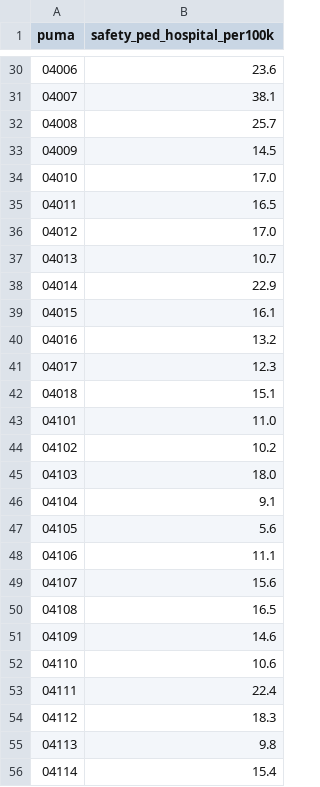
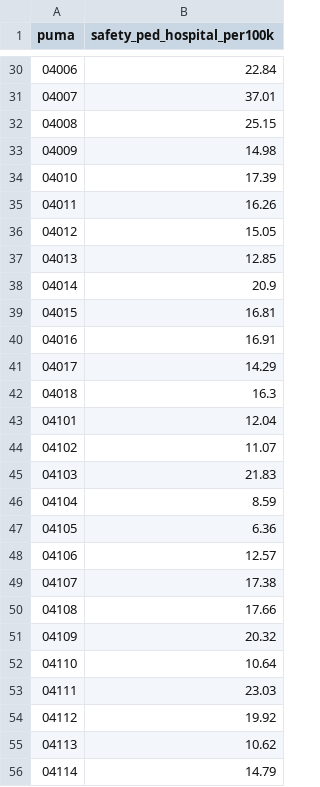
Before and after one commit to NYCPlanning/db-equitable-development-tool, a CSV file: internal_review/quality_of_life/puma/pedestrian_hospitalizations.csv, drawn as a sheet; only a part is shown, gaps mark what is left out; the diff covers the shown part only.

```diff
--- a/internal_review/quality_of_life/puma/pedestrian_hospitalizations.csv
+++ b/internal_review/quality_of_life/puma/pedestrian_hospitalizations.csv
@@ -30,27 +30,27 @@ puma,safety_ped_hospital_per100k
-04006,23.6
-04007,38.1
-04008,25.7
-04009,14.5
-04010,17.0
-04011,16.5
-04012,17.0
-04013,10.7
-04014,22.9
-04015,16.1
-04016,13.2
-04017,12.3
-04018,15.1
-04101,11.0
-04102,10.2
-04103,18.0
-04104,9.1
-04105,5.6
-04106,11.1
-04107,15.6
-04108,16.5
-04109,14.6
-04110,10.6
-04111,22.4
-04112,18.3
-04113,9.8
-04114,15.4
+04006,22.84
+04007,37.01
+04008,25.15
+04009,14.98
+04010,17.39
+04011,16.26
+04012,15.05
+04013,12.85
+04014,20.9
+04015,16.81
+04016,16.91
+04017,14.29
+04018,16.3
+04101,12.04
+04102,11.07
+04103,21.83
+04104,8.59
+04105,6.36
+04106,12.57
+04107,17.38
+04108,17.66
+04109,20.32
+04110,10.64
+04111,23.03
+04112,19.92
+04113,10.62
+04114,14.79
```
Also changed, not shown: 26 edited cells elsewhere in this file, 3 other files.
